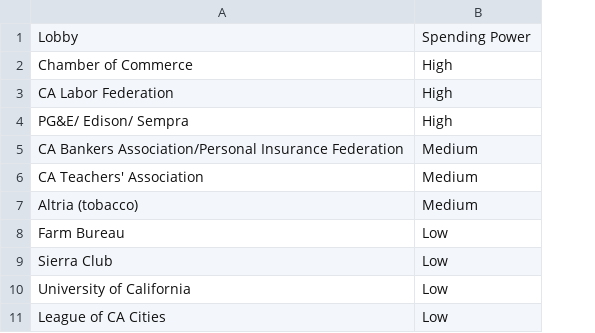
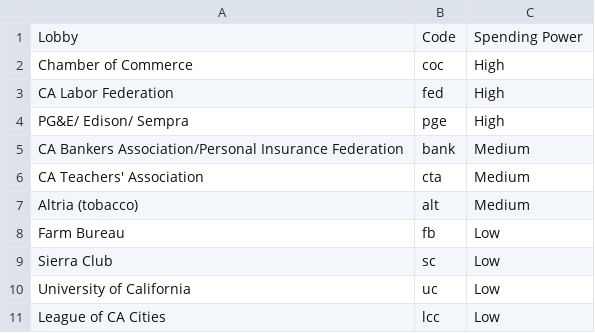
Before and after one commit to nrbrouwer/ca_senate_sim, a CSV file: files/csvs/lobbyist_list.csv, drawn as a sheet; the diff names each change by its address in the sheet, - before the commit and + after, or states it on an @@ line.

```diff
--- a/files/csvs/lobbyist_list.csv
+++ b/files/csvs/lobbyist_list.csv
+column B, rows 1-11: Code | coc | fed | pge | bank | cta | alt | fb | sc | uc | lcc
```
Also changed, not shown: 1 other file.
